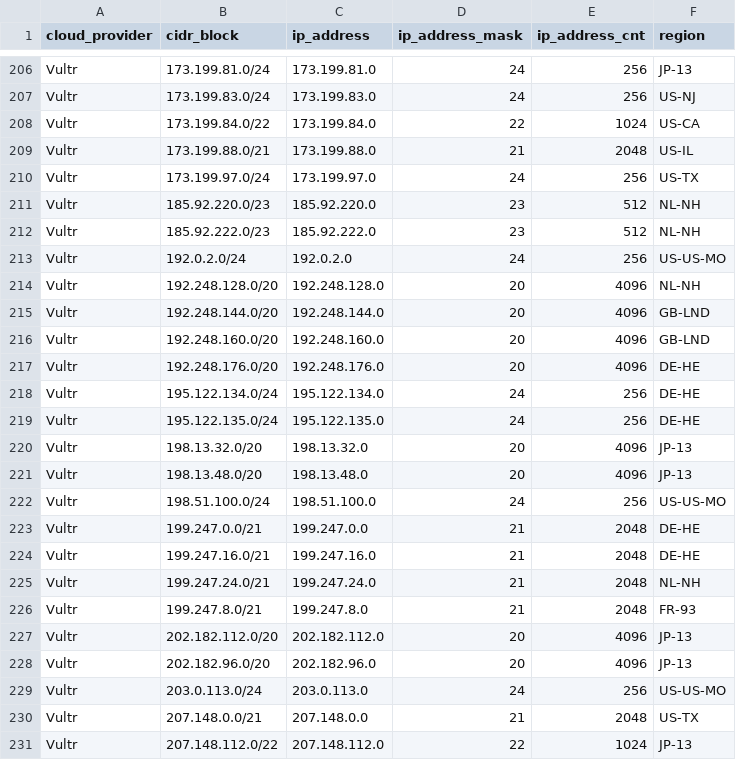
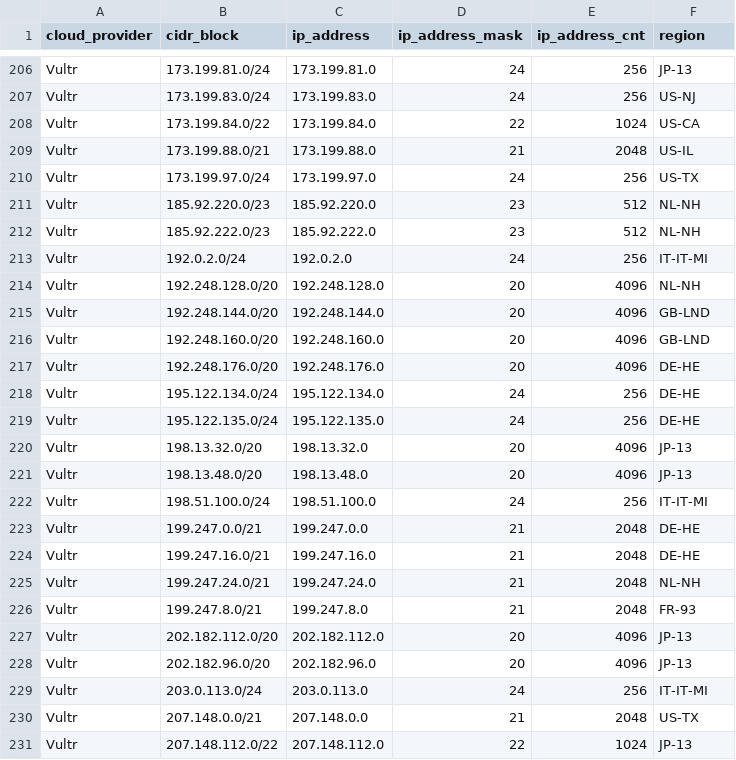
Before and after one commit to tobilg/public-cloud-provider-ip-ranges, a CSV file: data/providers/vultr.csv, drawn as a sheet; only a part is shown, gaps mark what is left out.

```diff
--- a/data/providers/vultr.csv
+++ b/data/providers/vultr.csv
@@ -212,3 +212,3 @@ Vultr,185.92.220.0/23,185.92.220.0,23,512,NL-NH
 Vultr,185.92.222.0/23,185.92.222.0,23,512,NL-NH
-Vultr,192.0.2.0/24,192.0.2.0,24,256,US-US-MO
+Vultr,192.0.2.0/24,192.0.2.0,24,256,IT-IT-MI
 Vultr,192.248.128.0/20,192.248.128.0,20,4096,NL-NH
@@ -221,3 +221,3 @@ Vultr,198.13.32.0/20,198.13.32.0,20,4096,JP-13
 Vultr,198.13.48.0/20,198.13.48.0,20,4096,JP-13
-Vultr,198.51.100.0/24,198.51.100.0,24,256,US-US-MO
+Vultr,198.51.100.0/24,198.51.100.0,24,256,IT-IT-MI
 Vultr,199.247.0.0/21,199.247.0.0,21,2048,DE-HE
@@ -228,3 +228,3 @@ Vultr,202.182.112.0/20,202.182.112.0,20,4096,JP-13
 Vultr,202.182.96.0/20,202.182.96.0,20,4096,JP-13
-Vultr,203.0.113.0/24,203.0.113.0,24,256,US-US-MO
+Vultr,203.0.113.0/24,203.0.113.0,24,256,IT-IT-MI
 Vultr,207.148.0.0/21,207.148.0.0,21,2048,US-TX
```
Also changed, not shown: data/providers/linode.csv, 8 other files.
